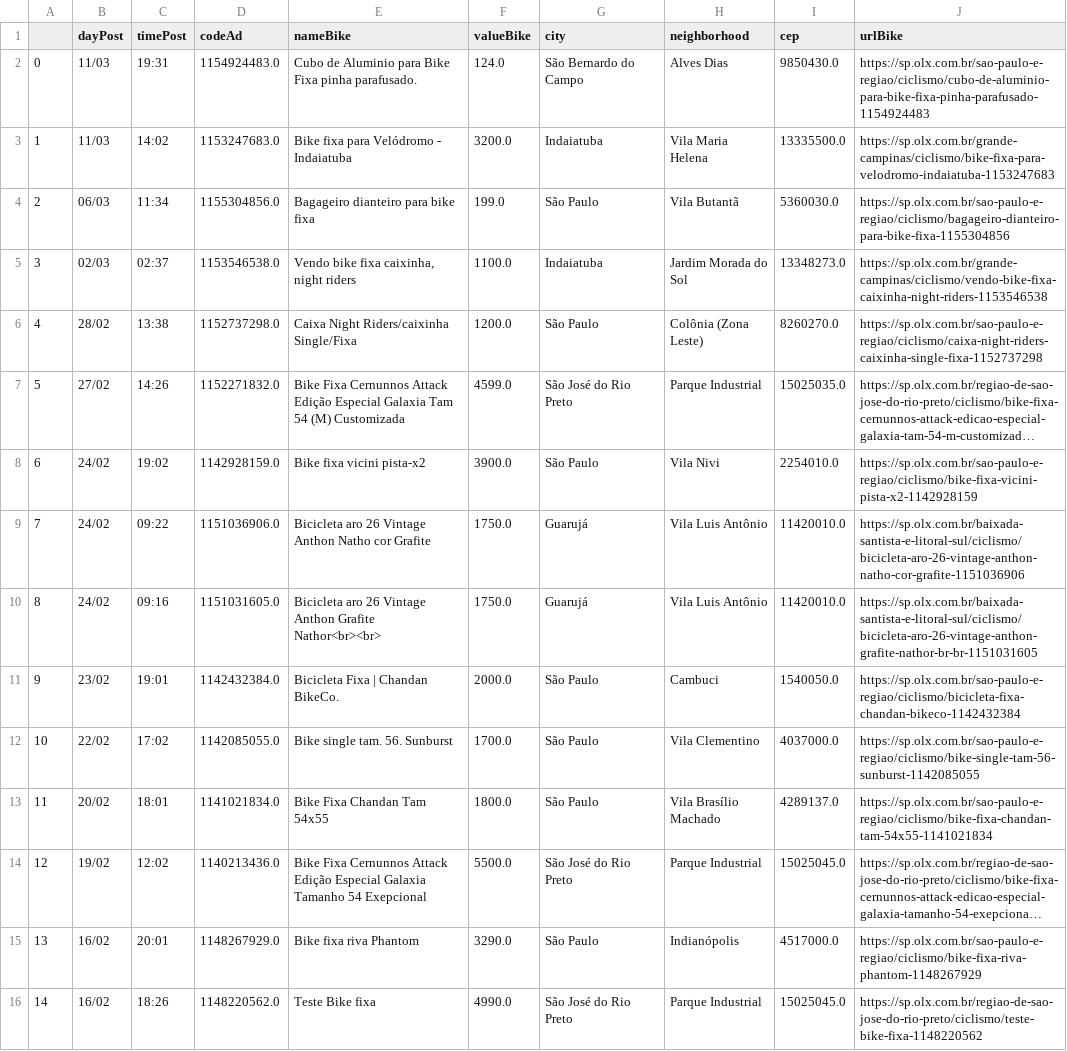
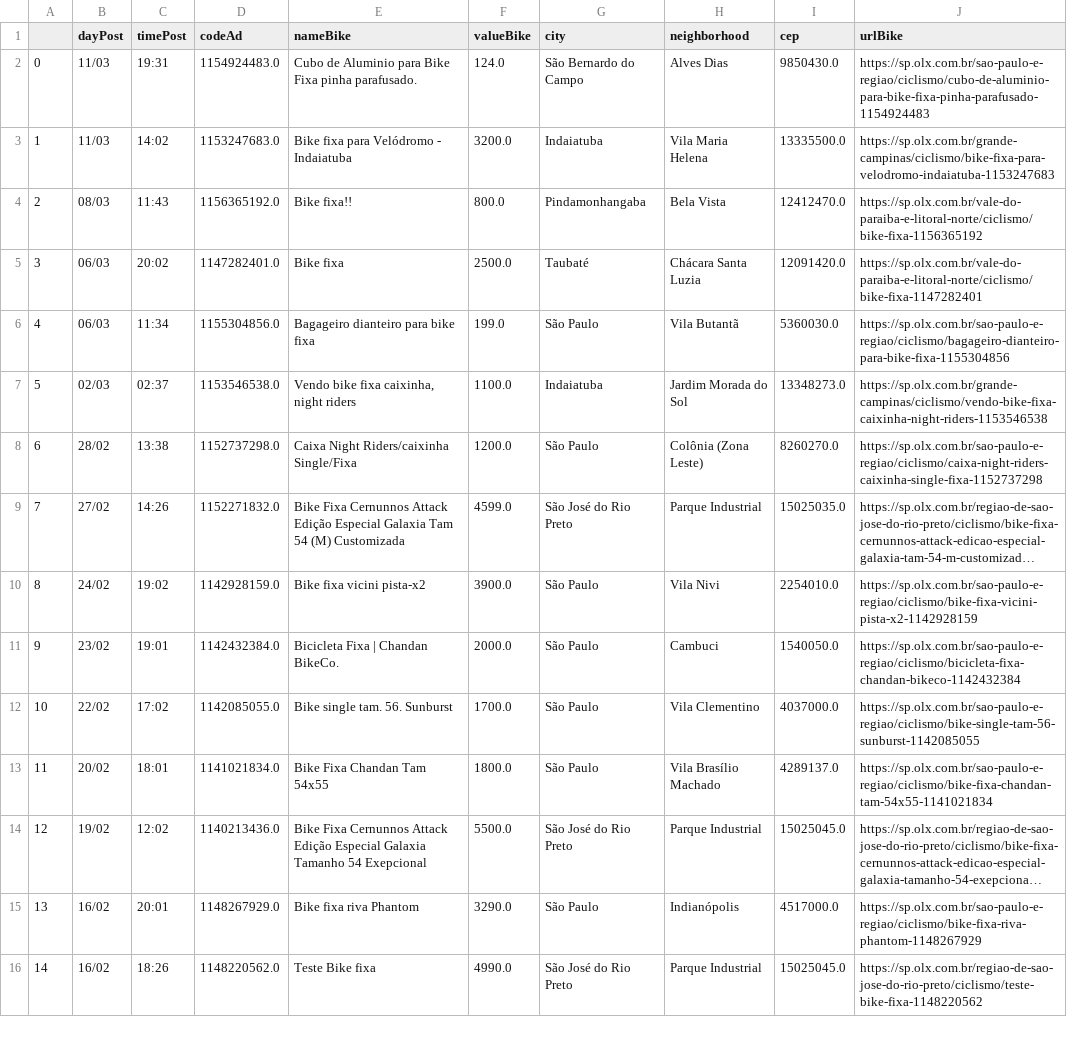
Before and after one commit to cmpaulo/webScrap, a CSV file: busca_bike_dados_clean.csv, drawn as a sheet; only a part is shown; long unchanged cells end in …; removed rows and columns are numbered as before the commit, all else as after; the diff names each change by its address in the sheet, - before the commit and + after, or states it on an @@ line.

```diff
--- a/busca_bike_dados_clean.csv
+++ b/busca_bike_dados_clean.csv
+row 4: 2 | 08/03 | 11:43 | 1156365192.0 | Bike fixa!! | 800.0 | Pindamonhangaba | Bela Vista | 12412470.0 | https://sp.olx.com.br/vale-do-paraiba-e-litoral-norte/ciclismo/bike-fixa-1156365192
+row 5: 3 | 06/03 | 20:02 | 1147282401.0 | Bike fixa | 2500.0 | Taubaté | Chácara Santa Luzia | 12091420.0 | https://sp.olx.com.br/vale-do-paraiba-e-litoral-norte/ciclismo/bike-fixa-1147282401
-A6: 2
+A6: 4
-A7: 3
+A7: 5
-A8: 4
+A8: 6
-A9: 5
+A9: 7
-A10: 6
+A10: 8
-row 9: 7 | 24/02 | 09:22 | 1151036906.0 | Bicicleta aro 26 Vintage Anthon Natho cor Grafite | 1750.0 | Guarujá | Vila Luis Antônio | 11420010.0 | https://sp.olx.com.br/baixada-santista-e-litoral-sul/ciclismo/bicicleta-aro-26-vintage-anthon-natho-cor-grafite-1151036906
-row 10: 8 | 24/02 | 09:16 | 1151031605.0 | Bicicleta aro 26 Vintage Anthon Grafite Nathor<br><br> | 1750.0 | Guarujá | Vila Luis Antônio | 11420010.0 | https://sp.olx.com.br/baixada-santista-e-litoral-sul/ciclismo/bicicleta-aro-26-vintage-anthon-grafite-nathor-br-br-1151031605
```
Also changed, not shown: busca_bike_dados.csv, 2 other files.
